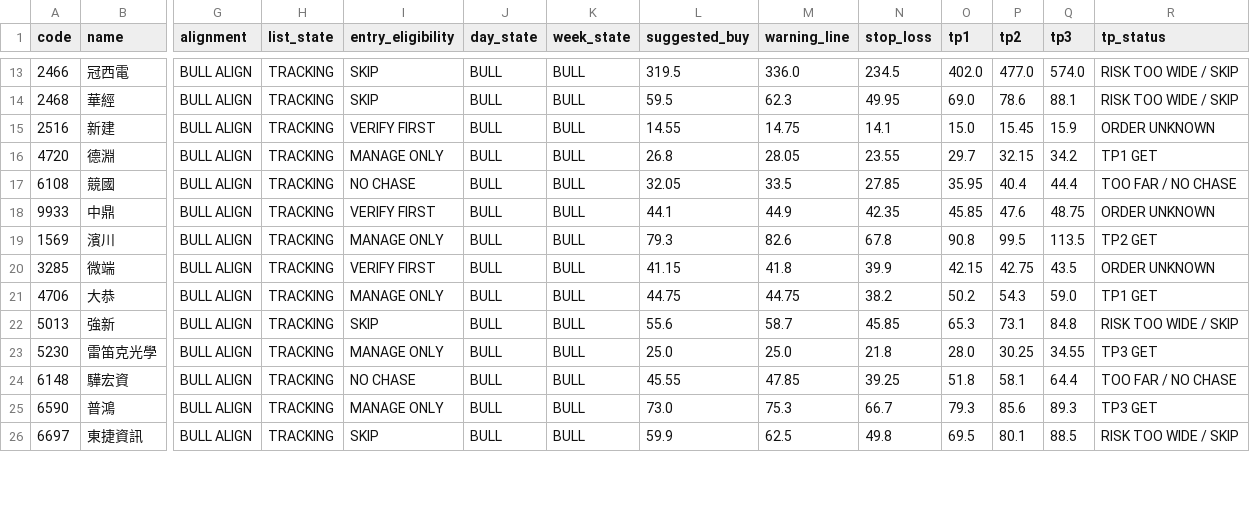
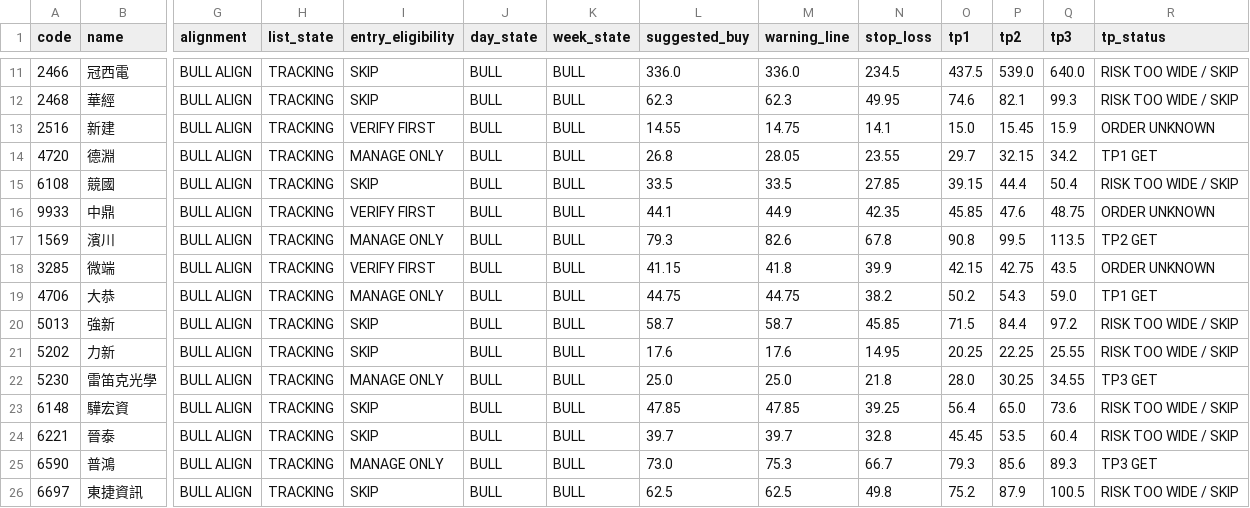
Before and after one commit to ji3ul45lcj04-beep/abo-tw-stock-alignment, a CSV file: docs/tw_day_week_alignment.csv, drawn as a sheet; only a part is shown, gaps mark what is left out; addresses are those after the commit; rows hold the shown columns only; the diff covers the shown part only; the diff names each change by its address in the sheet, - before the commit and + after, or states it on an @@ line.

```diff
--- a/docs/tw_day_week_alignment.csv
+++ b/docs/tw_day_week_alignment.csv
-L11 (suggested_buy): 319.5
+L11 (suggested_buy): 336.0
-O11 (tp1): 402.0
+O11 (tp1): 437.5
-P11 (tp2): 477.0
+P11 (tp2): 539.0
-Q11 (tp3): 574.0
+Q11 (tp3): 640.0
-L12 (suggested_buy): 59.5
+L12 (suggested_buy): 62.3
-O12 (tp1): 69.0
+O12 (tp1): 74.6
-P12 (tp2): 78.6
+P12 (tp2): 82.1
-Q12 (tp3): 88.1
+Q12 (tp3): 99.3
-I15 (entry_eligibility): NO CHASE
+I15 (entry_eligibility): SKIP
-L15 (suggested_buy): 32.05
+L15 (suggested_buy): 33.5
-O15 (tp1): 35.95
+O15 (tp1): 39.15
-P15 (tp2): 40.4
+P15 (tp2): 44.4
-Q15 (tp3): 44.4
+Q15 (tp3): 50.4
-R15 (tp_status): TOO FAR / NO CHASE
+R15 (tp_status): RISK TOO WIDE / SKIP
-L20 (suggested_buy): 55.6
+L20 (suggested_buy): 58.7
-O20 (tp1): 65.3
+O20 (tp1): 71.5
-P20 (tp2): 73.1
+P20 (tp2): 84.4
-Q20 (tp3): 84.8
+Q20 (tp3): 97.2
+row 21: 5202 | 力新 | BULL ALIGN | TRACKING | SKIP | BULL | BULL | 17.6 | 17.6 | 14.95 | 20.25 | 22.25 | 25.55 | RISK TOO WIDE / SKIP
-I23 (entry_eligibility): NO CHASE
+I23 (entry_eligibility): SKIP
-L23 (suggested_buy): 45.55
+L23 (suggested_buy): 47.85
-O23 (tp1): 51.8
+O23 (tp1): 56.4
-P23 (tp2): 58.1
+P23 (tp2): 65.0
-Q23 (tp3): 64.4
+Q23 (tp3): 73.6
-R23 (tp_status): TOO FAR / NO CHASE
+R23 (tp_status): RISK TOO WIDE / SKIP
+row 24: 6221 | 晉泰 | BULL ALIGN | TRACKING | SKIP | BULL | BULL | 39.7 | 39.7 | 32.8 | 45.45 | 53.5 | 60.4 | RISK TOO WIDE / SKIP
-L26 (suggested_buy): 59.9
+L26 (suggested_buy): 62.5
-O26 (tp1): 69.5
+O26 (tp1): 75.2
-P26 (tp2): 80.1
+P26 (tp2): 87.9
-Q26 (tp3): 88.5
+Q26 (tp3): 100.5
```
Also changed, not shown: 1 added row, 3 removed rows and 38 edited cells elsewhere in this file, 2 other files.
